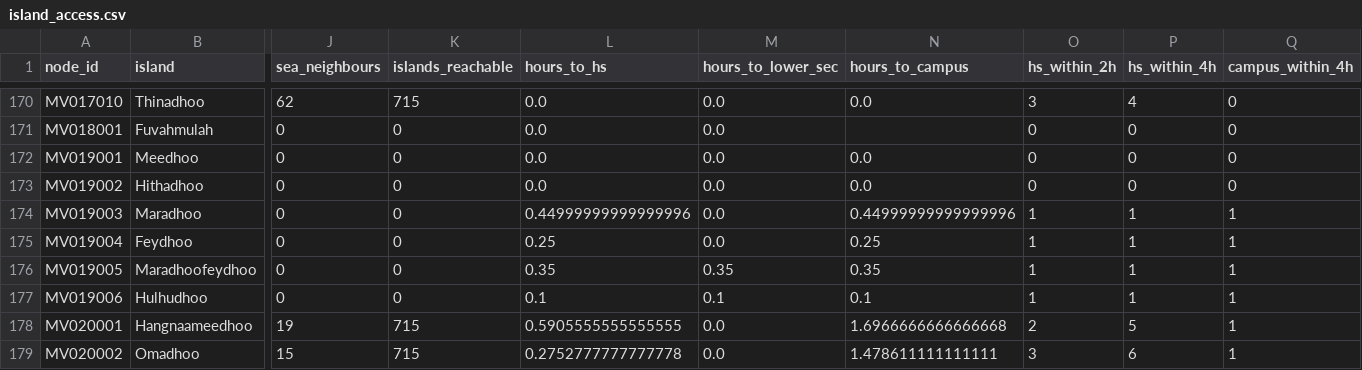
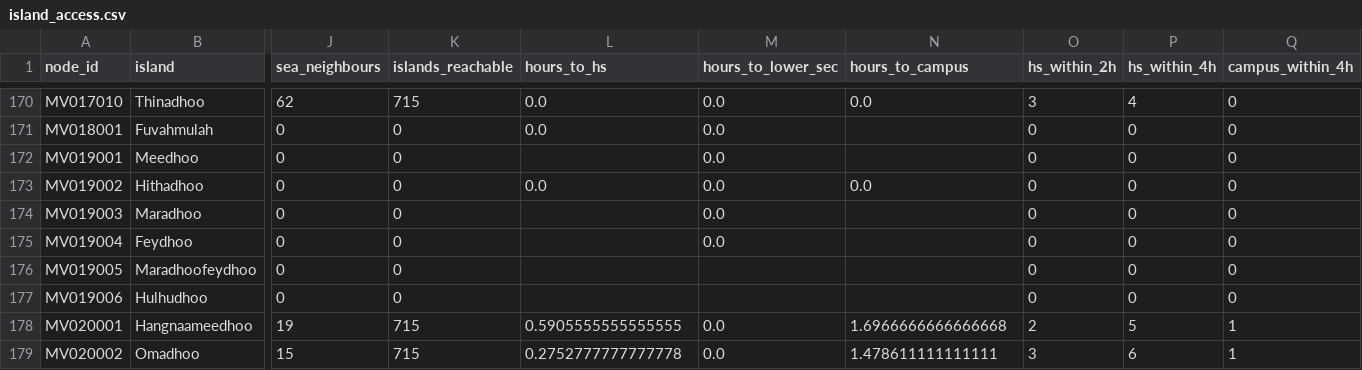
Before and after one commit to iyadhali/dotothon, a CSV file: data/derived/island_access.csv, drawn as a sheet; only a part is shown, gaps mark what is left out; the diff names each change by its address in the sheet, - before the commit and + after, or states it on an @@ line.

```diff
--- a/data/derived/island_access.csv
+++ b/data/derived/island_access.csv
-L172 (hours_to_hs): 0.0
+L172 (hours_to_hs): (empty)
-N172 (hours_to_campus): 0.0
+N172 (hours_to_campus): (empty)
-L174 (hours_to_hs): 0.44999999999999996
+L174 (hours_to_hs): (empty)
-N174 (hours_to_campus): 0.44999999999999996
+N174 (hours_to_campus): (empty)
-O174:O177 (hs_within_2h): 1
+O174:O177 (hs_within_2h): 0
-P174:P177 (hs_within_4h): 1
+P174:P177 (hs_within_4h): 0
-Q174:Q177 (campus_within_4h): 1
+Q174:Q177 (campus_within_4h): 0
-L175 (hours_to_hs): 0.25
+L175 (hours_to_hs): (empty)
-N175 (hours_to_campus): 0.25
+N175 (hours_to_campus): (empty)
-L176 (hours_to_hs): 0.35
+L176 (hours_to_hs): (empty)
-M176 (hours_to_lower_sec): 0.35
+M176 (hours_to_lower_sec): (empty)
-N176 (hours_to_campus): 0.35
+N176 (hours_to_campus): (empty)
-L177 (hours_to_hs): 0.1
+L177 (hours_to_hs): (empty)
-M177 (hours_to_lower_sec): 0.1
+M177 (hours_to_lower_sec): (empty)
-N177 (hours_to_campus): 0.1
+N177 (hours_to_campus): (empty)
```
Also changed, not shown: data/derived/placement.csv, data/derived/priority_gaps.csv, 24 other files.
